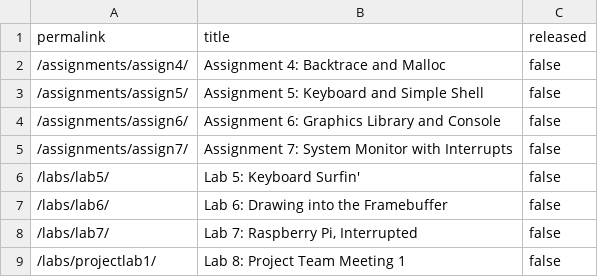
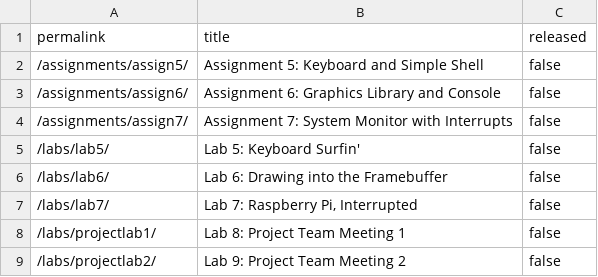
Before and after one commit to stevenstmai/cs107e.github.io, a CSV file: _data/unreleased.csv, drawn as a sheet; only a part is shown; the shorter side is filled out with more unchanged rows; the diff names each change by its address in the sheet, - before the commit and + after, or states it on an @@ line.

Commit message:
released assign4 commit 169fcc610264fffd6b387fbe221db8cca3930d30 Author: Chris Gregg <tofergregg@gmail.com> Date:   Wed Oct 26 15:26:35 2022 -0700
    released assign4

```diff
--- a/_data/unreleased.csv
+++ b/_data/unreleased.csv
-row 2: /assignments/assign4/ | Assignment 4: Backtrace and Malloc | false
```
Also changed, not shown: 5 other files.
